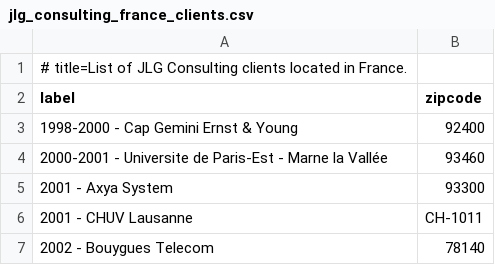
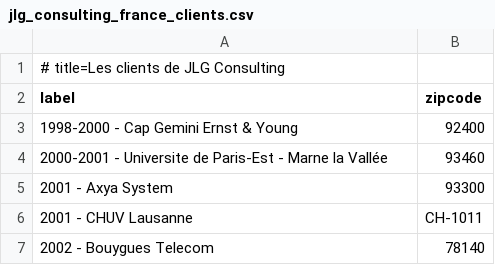
Before and after one commit to jlguenego/france-dataviz, a CSV file: front/src/assets/jlg_consulting_france_clients.csv, drawn as a sheet; only a part is shown.

Commit message:
improve jlg consulting csv file

```diff
--- a/front/src/assets/jlg_consulting_france_clients.csv
+++ b/front/src/assets/jlg_consulting_france_clients.csv
@@ -1,2 +1,2 @@
-# title=List of JLG Consulting clients located in France.
+# title=Les clients de JLG Consulting
 label,zipcode
```
